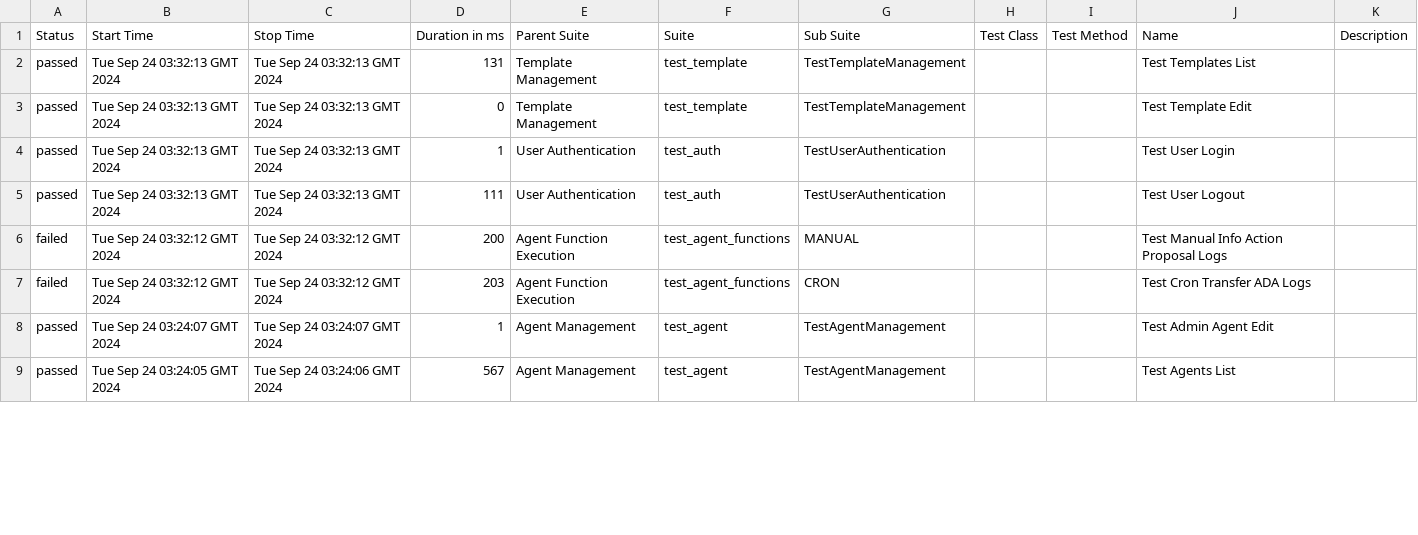
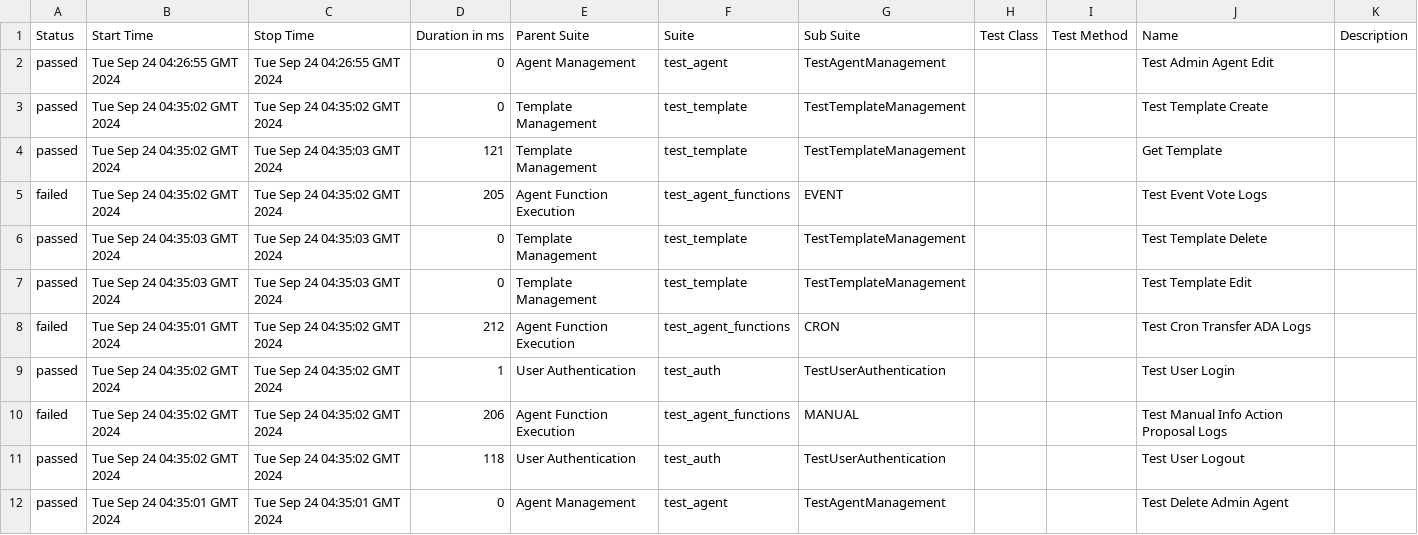
Before and after one commit to cardanoapi/autonomous-agents, a CSV file: test_backend_allure_report/34/data/suites.csv, drawn as a sheet; only a part is shown; the diff covers the shown part only.

```diff
--- a/test_backend_allure_report/34/data/suites.csv
+++ b/test_backend_allure_report/34/data/suites.csv
@@ -1,9 +1,12 @@
 "Status","Start Time","Stop Time","Duration in ms","Parent Suite","Suite","Sub Suite","Test Class","Test Method","Name","Description"
-"passed","Tue Sep 24 03:32:13 GMT 2024","Tue Sep 24 03:32:13 GMT 2024","131","Template Management","test_template","TestTemplateManagement","","","Test Templates List",""
-"passed","Tue Sep 24 03:32:13 GMT 2024","Tue Sep 24 03:32:13 GMT 2024","0","Template Management","test_template","TestTemplateManagement","","","Test Template Edit",""
-"passed","Tue Sep 24 03:32:13 GMT 2024","Tue Sep 24 03:32:13 GMT 2024","1","User Authentication","test_auth","TestUserAuthentication","","","Test User Login",""
-"passed","Tue Sep 24 03:32:13 GMT 2024","Tue Sep 24 03:32:13 GMT 2024","111","User Authentication","test_auth","TestUserAuthentication","","","Test User Logout",""
-"failed","Tue Sep 24 03:32:12 GMT 2024","Tue Sep 24 03:32:12 GMT 2024","200","Agent Function Execution","test_agent_functions","MANUAL","","","Test Manual Info Action Proposal Logs",""
-"failed","Tue Sep 24 03:32:12 GMT 2024","Tue Sep 24 03:32:12 GMT 2024","203","Agent Function Execution","test_agent_functions","CRON","","","Test Cron Transfer ADA Logs",""
-"passed","Tue Sep 24 03:24:07 GMT 2024","Tue Sep 24 03:24:07 GMT 2024","1","Agent Management","test_agent","TestAgentManagement","","","Test Admin Agent Edit",""
-"passed","Tue Sep 24 03:24:05 GMT 2024","Tue Sep 24 03:24:06 GMT 2024","567","Agent Management","test_agent","TestAgentManagement","","","Test Agents List",""
+"passed","Tue Sep 24 04:26:55 GMT 2024","Tue Sep 24 04:26:55 GMT 2024","0","Agent Management","test_agent","TestAgentManagement","","","Test Admin Agent Edit",""
+"passed","Tue Sep 24 04:35:02 GMT 2024","Tue Sep 24 04:35:02 GMT 2024","0","Template Management","test_template","TestTemplateManagement","","","Test Template Create",""
+"passed","Tue Sep 24 04:35:02 GMT 2024","Tue Sep 24 04:35:03 GMT 2024","121","Template Management","test_template","TestTemplateManagement","","","Get Template",""
+"failed","Tue Sep 24 04:35:02 GMT 2024","Tue Sep 24 04:35:02 GMT 2024","205","Agent Function Execution","test_agent_functions","EVENT","","","Test Event Vote Logs",""
+"passed","Tue Sep 24 04:35:03 GMT 2024","Tue Sep 24 04:35:03 GMT 2024","0","Template Management","test_template","TestTemplateManagement","","","Test Template Delete",""
+"passed","Tue Sep 24 04:35:03 GMT 2024","Tue Sep 24 04:35:03 GMT 2024","0","Template Management","test_template","TestTemplateManagement","","","Test Template Edit",""
+"failed","Tue Sep 24 04:35:01 GMT 2024","Tue Sep 24 04:35:02 GMT 2024","212","Agent Function Execution","test_agent_functions","CRON","","","Test Cron Transfer ADA Logs",""
+"passed","Tue Sep 24 04:35:02 GMT 2024","Tue Sep 24 04:35:02 GMT 2024","1","User Authentication","test_auth","TestUserAuthentication","","","Test User Login",""
+"failed","Tue Sep 24 04:35:02 GMT 2024","Tue Sep 24 04:35:02 GMT 2024","206","Agent Function Execution","test_agent_functions","MANUAL","","","Test Manual Info Action Proposal Logs",""
+"passed","Tue Sep 24 04:35:02 GMT 2024","Tue Sep 24 04:35:02 GMT 2024","118","User Authentication","test_auth","TestUserAuthentication","","","Test User Logout",""
+"passed","Tue Sep 24 04:35:01 GMT 2024","Tue Sep 24 04:35:01 GMT 2024","0","Agent Management","test_agent","TestAgentManagement","","","Test Delete Admin Agent",""
```
Also changed, not shown: 3 removed rows and 24 edited cells elsewhere in this file, test_backend_allure_report/34/data/behaviors.csv, 51 other files.
